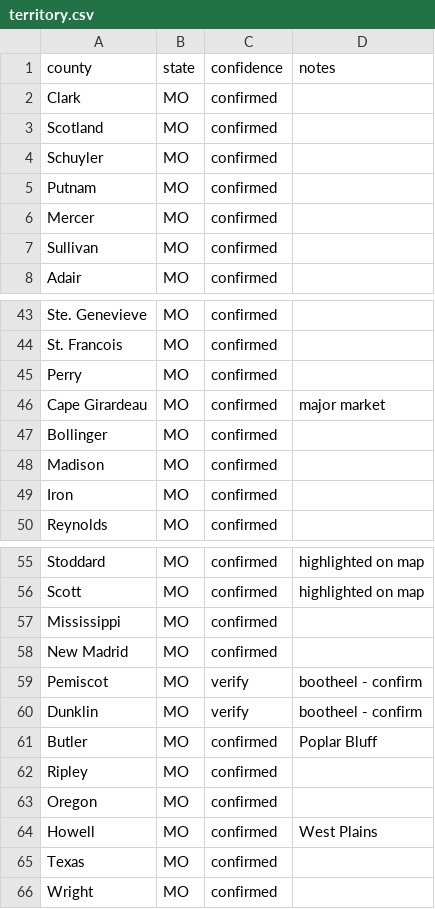
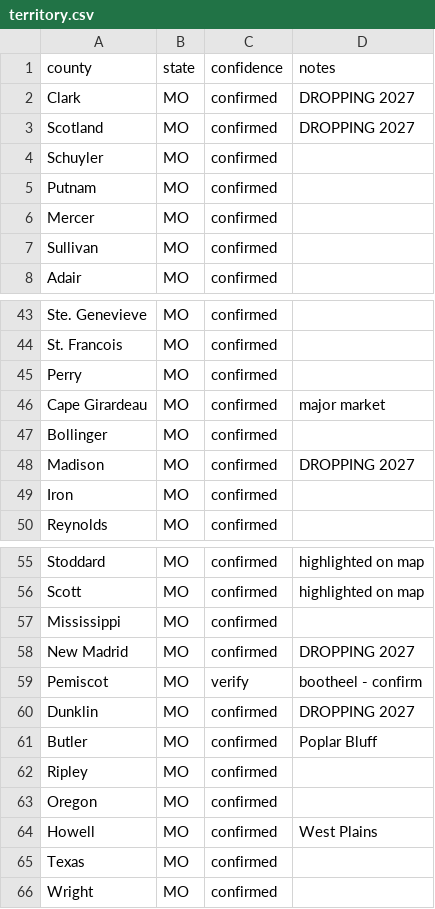
Before and after one commit to jessicabutterhorn-dev/mo-senior-events, a CSV file: territory.csv, drawn as a sheet; only a part is shown, gaps mark what is left out.

```diff
--- a/territory.csv
+++ b/territory.csv
@@ -1,4 +1,4 @@
 county,state,confidence,notes
-Clark,MO,confirmed,
-Scotland,MO,confirmed,
+Clark,MO,confirmed,DROPPING 2027
+Scotland,MO,confirmed,DROPPING 2027
 Schuyler,MO,confirmed,
@@ -47,3 +47,3 @@ Cape Girardeau,MO,confirmed,major market
 Bollinger,MO,confirmed,
-Madison,MO,confirmed,
+Madison,MO,confirmed,DROPPING 2027
 Iron,MO,confirmed,
@@ -57,5 +57,5 @@ Scott,MO,confirmed,highlighted on map
 Mississippi,MO,confirmed,
-New Madrid,MO,confirmed,
+New Madrid,MO,confirmed,DROPPING 2027
 Pemiscot,MO,verify,bootheel - confirm
-Dunklin,MO,verify,bootheel - confirm
+Dunklin,MO,confirmed,DROPPING 2027
 Butler,MO,confirmed,Poplar Bluff
```
Also changed, not shown: 3 other files.
